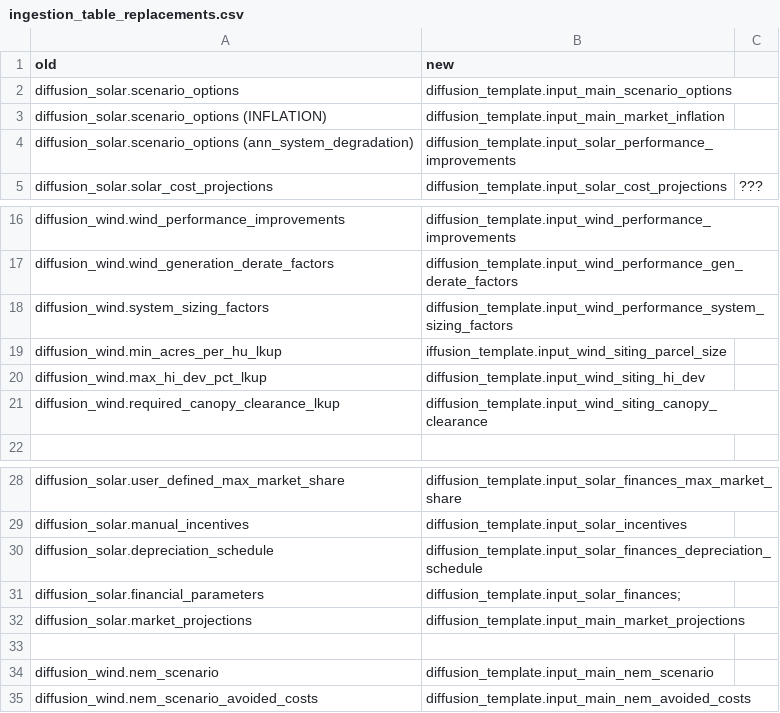
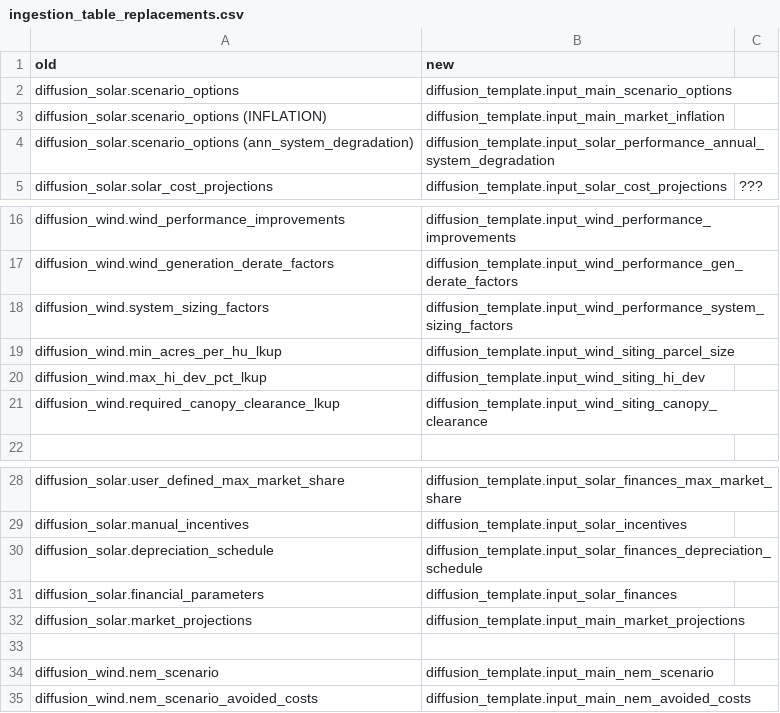
Before and after one commit to jmarinpi/dgen_globetrotter, a CSV file: docs/ingestion_table_replacements.csv, drawn as a sheet; only a part is shown, gaps mark what is left out.

```diff
--- a/docs/ingestion_table_replacements.csv
+++ b/docs/ingestion_table_replacements.csv
@@ -3,3 +3,3 @@ diffusion_solar.scenario_options,diffusion_template.input_main_scenario_options,
 diffusion_solar.scenario_options (INFLATION),diffusion_template.input_main_market_inflation,
-diffusion_solar.scenario_options (ann_system_degradation),diffusion_template.input_solar_performance_improvements,
+diffusion_solar.scenario_options (ann_system_degradation),diffusion_template.input_solar_performance_annual_system_degradation,
 diffusion_solar.solar_cost_projections,diffusion_template.input_solar_cost_projections,???
@@ -18,3 +18,3 @@ diffusion_wind.wind_generation_derate_factors,diffusion_template.input_wind_perf
 diffusion_wind.system_sizing_factors,diffusion_template.input_wind_performance_system_sizing_factors,
-diffusion_wind.min_acres_per_hu_lkup,iffusion_template.input_wind_siting_parcel_size,
+diffusion_wind.min_acres_per_hu_lkup,diffusion_template.input_wind_siting_parcel_size,
 diffusion_wind.max_hi_dev_pct_lkup,diffusion_template.input_wind_siting_hi_dev,
@@ -30,3 +30,3 @@ diffusion_solar.manual_incentives,diffusion_template.input_solar_incentives,
 diffusion_solar.depreciation_schedule,diffusion_template.input_solar_finances_depreciation_schedule,
-diffusion_solar.financial_parameters,diffusion_template.input_solar_finances;,
+diffusion_solar.financial_parameters,diffusion_template.input_solar_finances,
 diffusion_solar.market_projections,diffusion_template.input_main_market_projections,
```
Also changed, not shown: 3 other files.
